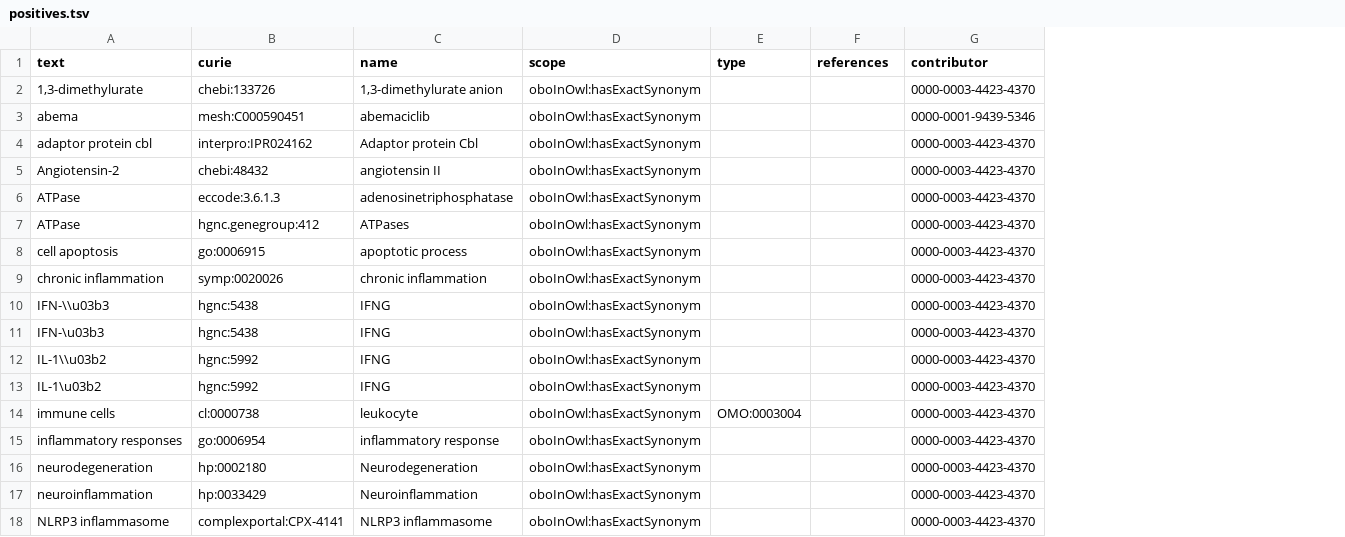
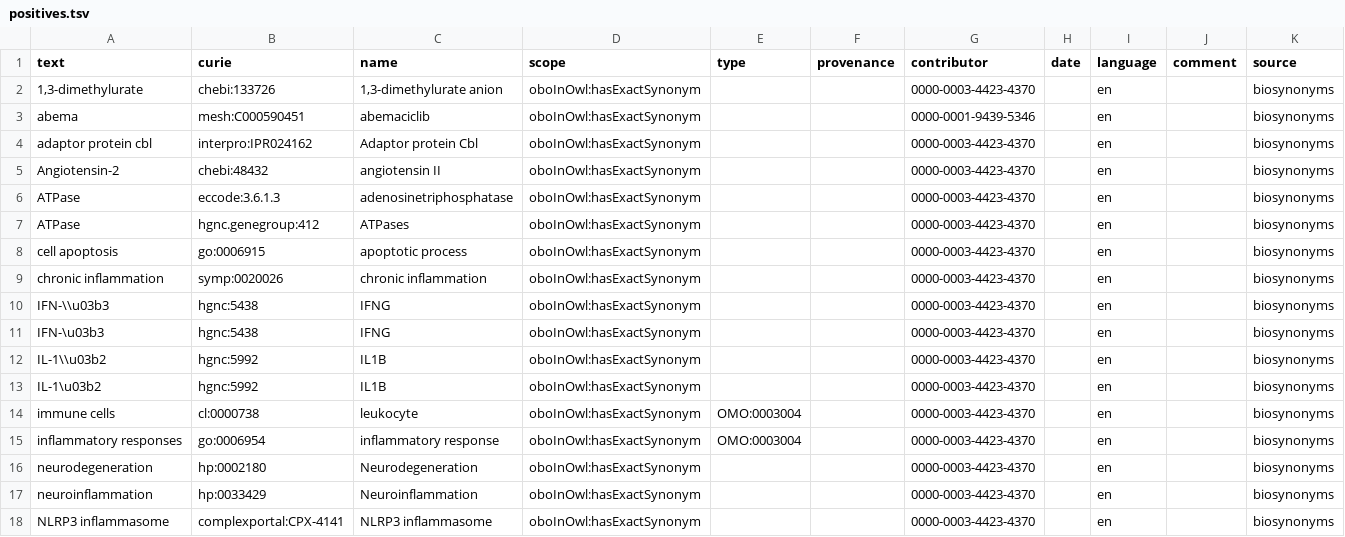
Before and after one commit to biopragmatics/biosynonyms, a TSV file: src/biosynonyms/resources/positives.tsv, drawn as a sheet; only a part is shown; the diff names each change by its address in the sheet, - before the commit and + after, or states it on an @@ line.

Commit message:
Extend data model and create OWL export (#6)
This PR does the following:

1. Extends the data model with the following fields:
   - language (2 letter ISO code)
   - date of curation
2. fixes inconsistent references to the `provenance` column
3. Makes parsing more flexible to different datatypes (including Numbers
sheets)
4. Add OWL export
5. Update to Pydantic 2 only
6. Better I/O with `gilda.Term`

```diff
--- a/src/biosynonyms/resources/positives.tsv
+++ b/src/biosynonyms/resources/positives.tsv
+column H (date), empty
+column I (language), rows 2-18: all en
+column J (comment), empty
+column K (source), rows 2-18: all biosynonyms
-F1: references
+F1: provenance
-C12:C13 (name): IFNG
+C12:C13 (name): IL1B
-E15 (type): (empty)
+E15 (type): OMO:0003004
```
Also changed, not shown: 13 other files.
